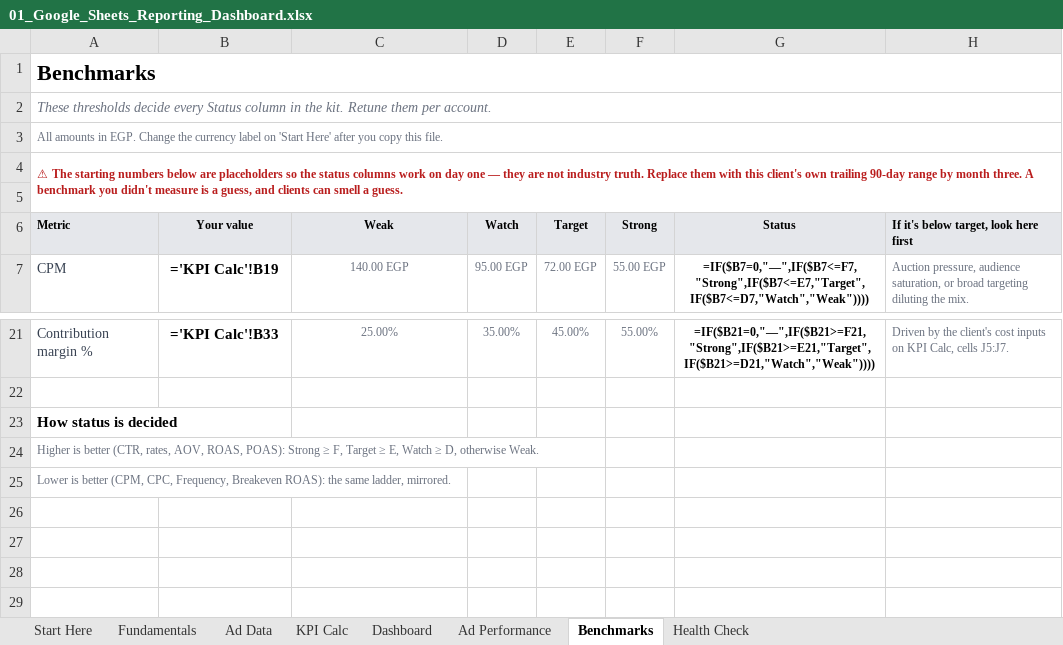
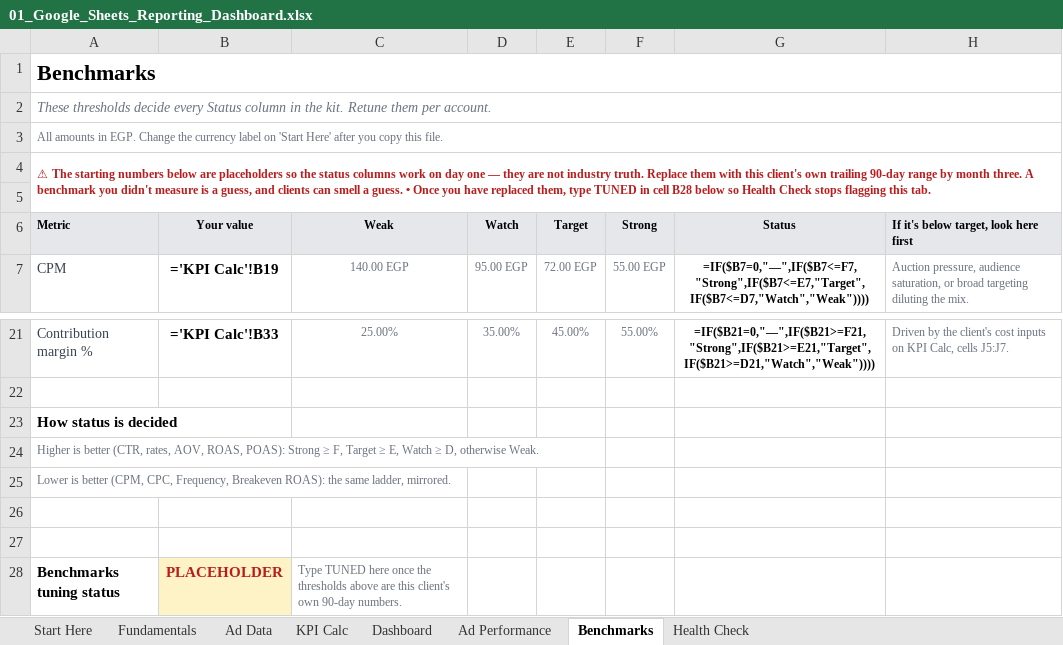
Before and after one commit to sahersalama97/Arena-Ai, an Excel workbook: Client Reporting Kit/01_Google_Sheets_Reporting_Dashboard.xlsx, sheet Benchmarks, drawn as a sheet; only a part is shown, gaps mark what is left out; values as stored, in another font and other column widths than the file's, no borders; formulas without a stored value are shown as written; conditional formats not drawn; the diff names each change by its address in the sheet, - before the commit and + after, or states it on an @@ line.

Commit message:
Make the Benchmarks tuning check actually able to fire
Health Check row 28 tested Benchmarks!$D$16=0, but that cell always holds a
placeholder threshold, so the row read OK forever. It now reads a real flag
cell, Benchmarks!B28, which ships as PLACEHOLDER and the user changes to TUNED
once the thresholds are the client's own numbers.

Co-authored-by: arena-agent <297053741+arena-agent@users.noreply.github.com>

```diff
--- a/Client Reporting Kit/01_Google_Sheets_Reporting_Dashboard.xlsx (sheet Benchmarks)
+++ b/Client Reporting Kit/01_Google_Sheets_Reporting_Dashboard.xlsx (sheet Benchmarks)
-A4 (Metric): …a guess.
+A4 (Metric): …a guess. • Once you have replaced them, type TUNED in cell B28 below so Health Check stops flagging this tab.
+row 26: (empty)
+row 27: (empty)
+row 28: Benchmarks tuning status | PLACEHOLDER | Type TUNED here once the thresholds above are this client's own 90-day numbers.
```
Also changed, not shown: sheet Health Check, 1 other file.
